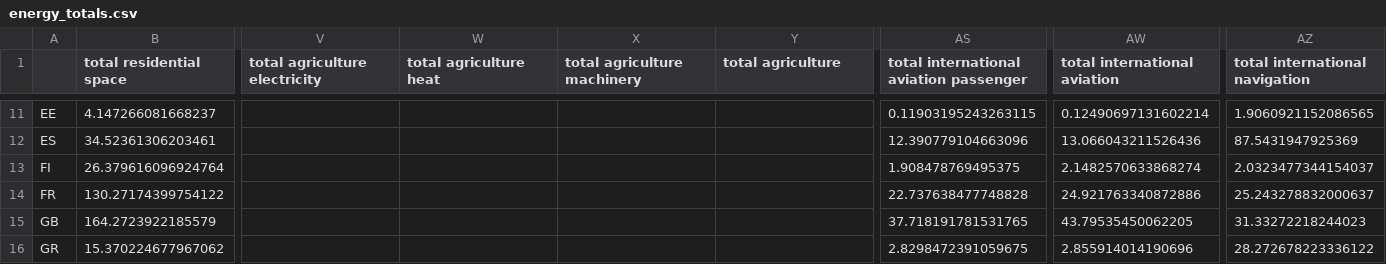
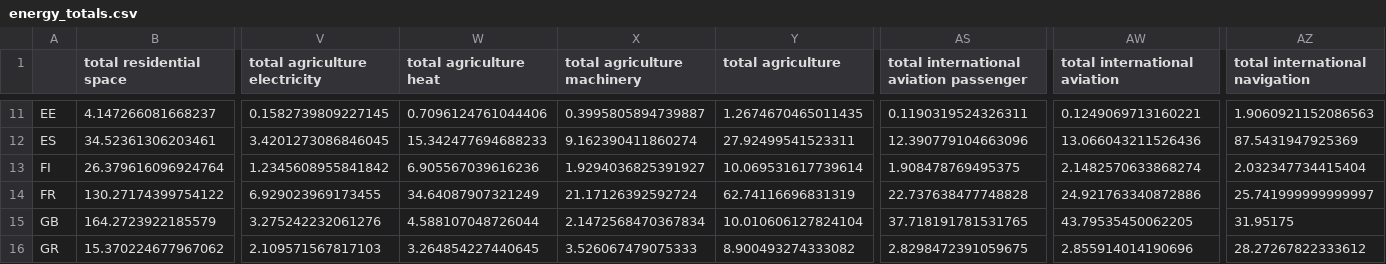
Before and after one commit to klingAle/pypsa-eur, a CSV file: scenario_data/energy_totals.csv, drawn as a sheet; only a part is shown, gaps mark what is left out; the diff covers the shown part only; the diff names each change by its address in the sheet, - before the commit and + after, or states it on an @@ line.

```diff
--- a/scenario_data/energy_totals.csv
+++ b/scenario_data/energy_totals.csv
-V11 (total agriculture electricity): (empty)
+V11 (total agriculture electricity): 0.1582739809227145
-W11 (total agriculture heat): (empty)
+W11 (total agriculture heat): 0.7096124761044406
-X11 (total agriculture machinery): (empty)
+X11 (total agriculture machinery): 0.3995805894739887
-Y11 (total agriculture): (empty)
+Y11 (total agriculture): 1.2674670465011435
-AS11: 0.11903195243263115
+AS11: 0.1190319524326311
-AW11 (total international aviation): 0.12490697131602214
+AW11 (total international aviation): 0.1249069713160221
-AZ11 (total international navigation): 1.9060921152086565
+AZ11 (total international navigation): 1.9060921152086563
-V12 (total agriculture electricity): (empty)
+V12 (total agriculture electricity): 3.4201273086846045
-W12 (total agriculture heat): (empty)
+W12 (total agriculture heat): 15.342477694688233
-X12 (total agriculture machinery): (empty)
+X12 (total agriculture machinery): 9.162390411860274
-Y12 (total agriculture): (empty)
+Y12 (total agriculture): 27.92499541523311
-V13 (total agriculture electricity): (empty)
+V13 (total agriculture electricity): 1.2345608955841842
-W13 (total agriculture heat): (empty)
+W13 (total agriculture heat): 6.905567039616236
-X13 (total agriculture machinery): (empty)
+X13 (total agriculture machinery): 1.9294036825391927
-Y13 (total agriculture): (empty)
+Y13 (total agriculture): 10.069531617739614
-AZ13 (total international navigation): 2.0323477344154037
+AZ13 (total international navigation): 2.032347734415404
-V14 (total agriculture electricity): (empty)
+V14 (total agriculture electricity): 6.929023969173455
-W14 (total agriculture heat): (empty)
+W14 (total agriculture heat): 34.64087907321249
-X14 (total agriculture machinery): (empty)
+X14 (total agriculture machinery): 21.17126392592724
-Y14 (total agriculture): (empty)
+Y14 (total agriculture): 62.74116696831319
-AZ14 (total international navigation): 25.243278832000637
+AZ14 (total international navigation): 25.741999999999997
-V15 (total agriculture electricity): (empty)
+V15 (total agriculture electricity): 3.275242232061276
-W15 (total agriculture heat): (empty)
+W15 (total agriculture heat): 4.588107048726044
-X15 (total agriculture machinery): (empty)
+X15 (total agriculture machinery): 2.1472568470367834
-Y15 (total agriculture): (empty)
+Y15 (total agriculture): 10.010606127824104
-AZ15 (total international navigation): 31.33272218244023
+AZ15 (total international navigation): 31.95175
-V16 (total agriculture electricity): (empty)
+V16 (total agriculture electricity): 2.109571567817103
-W16 (total agriculture heat): (empty)
+W16 (total agriculture heat): 3.264854227440645
-X16 (total agriculture machinery): (empty)
+X16 (total agriculture machinery): 3.526067479075333
-Y16 (total agriculture): (empty)
+Y16 (total agriculture): 8.900493274333082
-AZ16 (total international navigation): 28.272678223336122
+AZ16 (total international navigation): 28.27267822333612
```
Also changed, not shown: 119 edited cells elsewhere in this file, scenario_data/industrial_production_per_country.csv, scenario_data/transport_data.csv, 1 other file.
